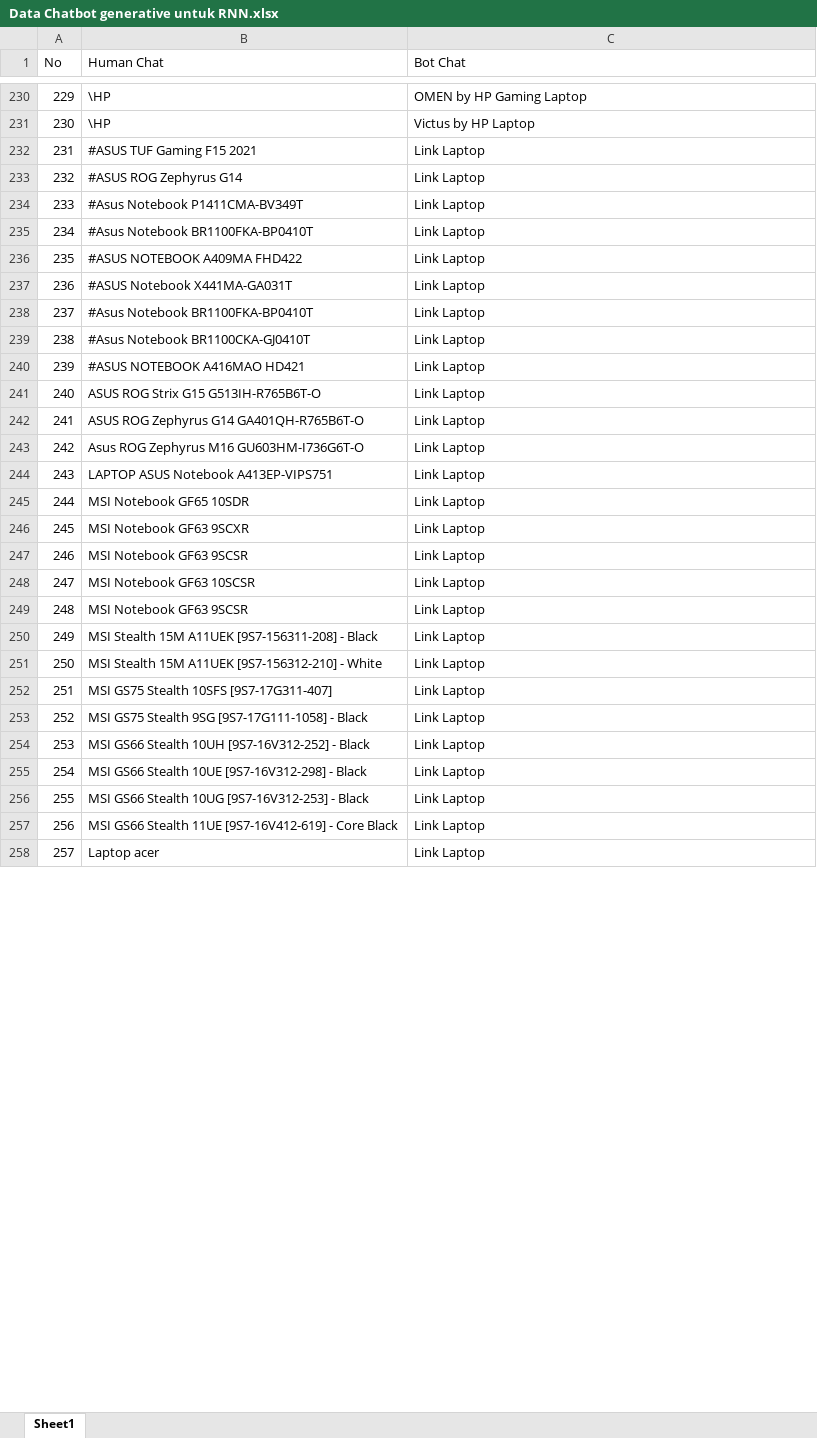
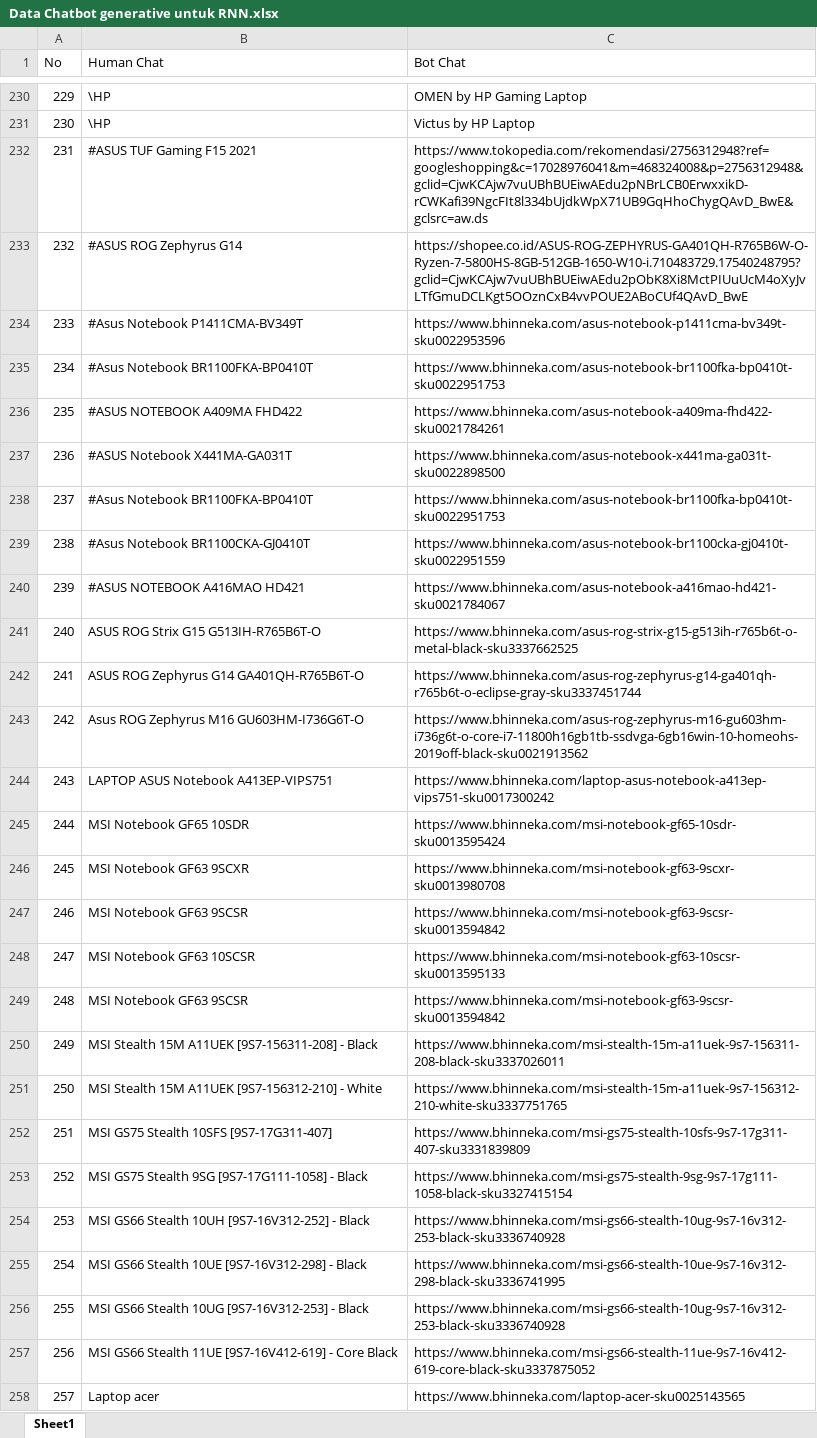
Before and after one commit to stevenkiryu/VirtualAssistantLaptop, an Excel workbook: Data Chatbot generative untuk RNN.xlsx, sheet Sheet1, drawn as a sheet; only a part is shown, gaps mark what is left out; values as stored, in another font and other column widths than the file's, no borders; the diff covers the shown part only; the diff names each change by its address in the sheet, - before the commit and + after, or states it on an @@ line.

Commit message:
update excel

```diff
--- a/Data Chatbot generative untuk RNN.xlsx (sheet Sheet1)
+++ b/Data Chatbot generative untuk RNN.xlsx (sheet Sheet1)
-C232 (Bot Chat): Link Laptop
+C232 (Bot Chat): https://www.tokopedia.com/rekomendasi/2756312948?ref=googleshopping&c=17028976041&m=468324008&p=2756312948&gclid=CjwKCAjw7vuUBhBUEiwAEdu2pNBrLCB0ErwxxikD-rCWKafi39NgcFIt8l334bUjdkWpX71UB9GqHhoChygQAvD_BwE&gclsrc=aw.ds
-C233 (Bot Chat): Link Laptop
+C233 (Bot Chat): https://shopee.co.id/ASUS-ROG-ZEPHYRUS-GA401QH-R765B6W-O-Ryzen-7-5800HS-8GB-512GB-1650-W10-i.710483729.17540248795?gclid=CjwKCAjw7vuUBhBUEiwAEdu2pObK8Xi8MctPIUuUcM4oXyJvLTfGmuDCLKgt5OOznCxB4vvPOUE2ABoCUf4QAvD_BwE
-C234 (Bot Chat): Link Laptop
+C234 (Bot Chat): https://www.bhinneka.com/asus-notebook-p1411cma-bv349t-sku0022953596
-C235 (Bot Chat): Link Laptop
+C235 (Bot Chat): https://www.bhinneka.com/asus-notebook-br1100fka-bp0410t-sku0022951753
-C236 (Bot Chat): Link Laptop
+C236 (Bot Chat): https://www.bhinneka.com/asus-notebook-a409ma-fhd422-sku0021784261
-C237 (Bot Chat): Link Laptop
+C237 (Bot Chat): https://www.bhinneka.com/asus-notebook-x441ma-ga031t-sku0022898500
-C238 (Bot Chat): Link Laptop
+C238 (Bot Chat): https://www.bhinneka.com/asus-notebook-br1100fka-bp0410t-sku0022951753
-C239 (Bot Chat): Link Laptop
+C239 (Bot Chat): https://www.bhinneka.com/asus-notebook-br1100cka-gj0410t-sku0022951559
-C240 (Bot Chat): Link Laptop
+C240 (Bot Chat): https://www.bhinneka.com/asus-notebook-a416mao-hd421-sku0021784067
-C241 (Bot Chat): Link Laptop
+C241 (Bot Chat): https://www.bhinneka.com/asus-rog-strix-g15-g513ih-r765b6t-o-metal-black-sku3337662525
-C242 (Bot Chat): Link Laptop
+C242 (Bot Chat): https://www.bhinneka.com/asus-rog-zephyrus-g14-ga401qh-r765b6t-o-eclipse-gray-sku3337451744
-C243 (Bot Chat): Link Laptop
+C243 (Bot Chat): https://www.bhinneka.com/asus-rog-zephyrus-m16-gu603hm-i736g6t-o-core-i7-11800h16gb1tb-ssdvga-6gb16win-10-homeohs-2019off-black-sku0021913562
-C244 (Bot Chat): Link Laptop
+C244 (Bot Chat): https://www.bhinneka.com/laptop-asus-notebook-a413ep-vips751-sku0017300242
-C245 (Bot Chat): Link Laptop
+C245 (Bot Chat): https://www.bhinneka.com/msi-notebook-gf65-10sdr-sku0013595424
-C246 (Bot Chat): Link Laptop
+C246 (Bot Chat): https://www.bhinneka.com/msi-notebook-gf63-9scxr-sku0013980708
-C247 (Bot Chat): Link Laptop
+C247 (Bot Chat): https://www.bhinneka.com/msi-notebook-gf63-9scsr-sku0013594842
-C248 (Bot Chat): Link Laptop
+C248 (Bot Chat): https://www.bhinneka.com/msi-notebook-gf63-10scsr-sku0013595133
-C249 (Bot Chat): Link Laptop
+C249 (Bot Chat): https://www.bhinneka.com/msi-notebook-gf63-9scsr-sku0013594842
-C250 (Bot Chat): Link Laptop
+C250 (Bot Chat): https://www.bhinneka.com/msi-stealth-15m-a11uek-9s7-156311-208-black-sku3337026011
-C251 (Bot Chat): Link Laptop
+C251 (Bot Chat): https://www.bhinneka.com/msi-stealth-15m-a11uek-9s7-156312-210-white-sku3337751765
-C252 (Bot Chat): Link Laptop
+C252 (Bot Chat): https://www.bhinneka.com/msi-gs75-stealth-10sfs-9s7-17g311-407-sku3331839809
-C253 (Bot Chat): Link Laptop
+C253 (Bot Chat): https://www.bhinneka.com/msi-gs75-stealth-9sg-9s7-17g111-1058-black-sku3327415154
-C254 (Bot Chat): Link Laptop
+C254 (Bot Chat): https://www.bhinneka.com/msi-gs66-stealth-10ug-9s7-16v312-253-black-sku3336740928
-C255 (Bot Chat): Link Laptop
+C255 (Bot Chat): https://www.bhinneka.com/msi-gs66-stealth-10ue-9s7-16v312-298-black-sku3336741995
-C256 (Bot Chat): Link Laptop
+C256 (Bot Chat): https://www.bhinneka.com/msi-gs66-stealth-10ug-9s7-16v312-253-black-sku3336740928
-C257 (Bot Chat): Link Laptop
+C257 (Bot Chat): https://www.bhinneka.com/msi-gs66-stealth-11ue-9s7-16v412-619-core-black-sku3337875052
-C258 (Bot Chat): Link Laptop
+C258 (Bot Chat): https://www.bhinneka.com/laptop-acer-sku0025143565
```
Also changed, not shown: 46 edited cells elsewhere in this sheet.
